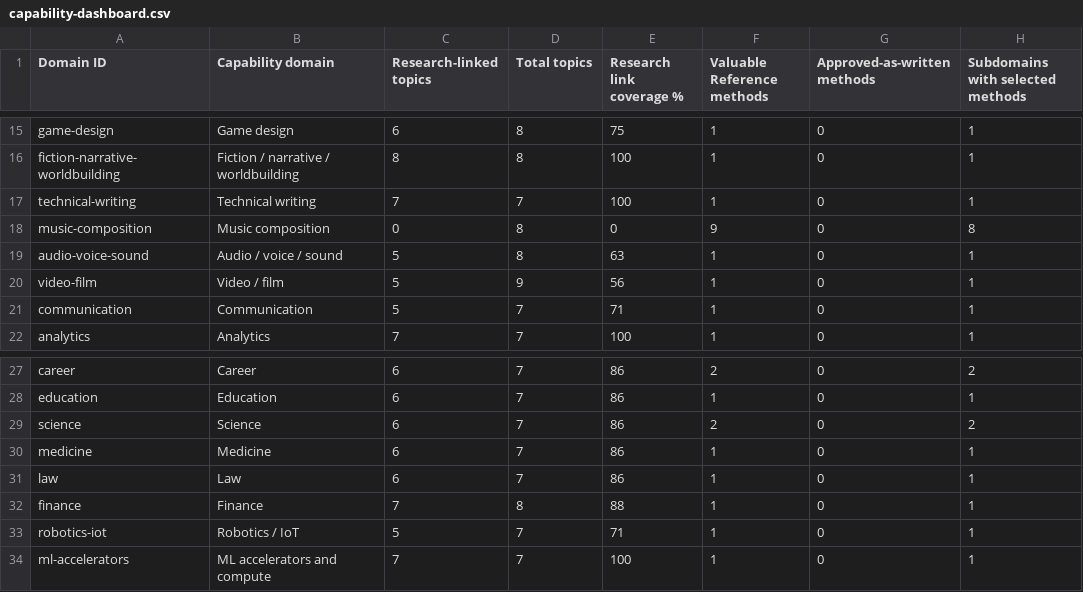
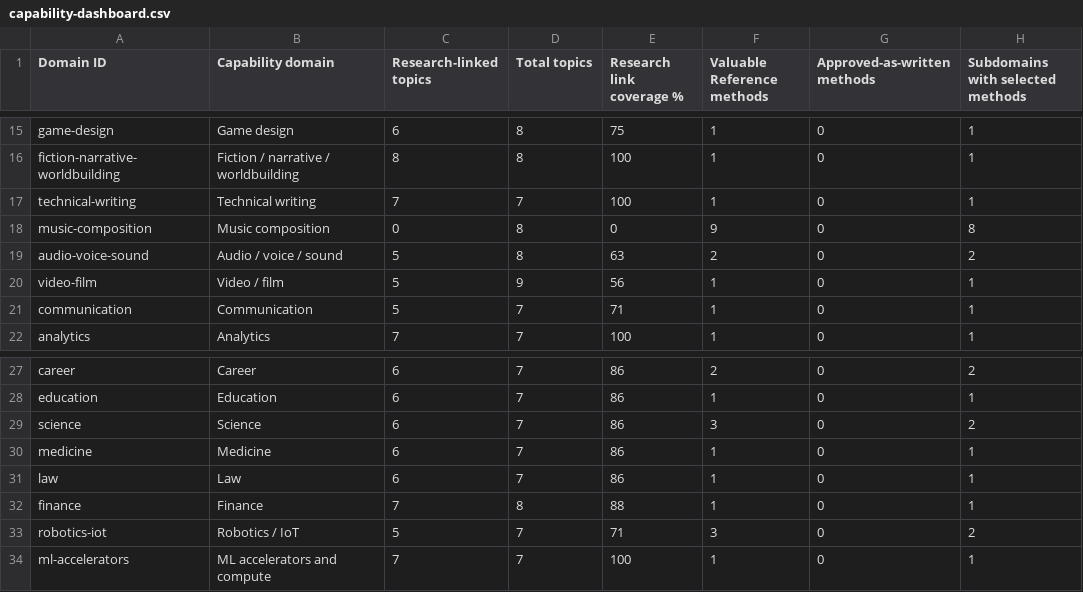
Before and after one commit to Knapp-Kevin/skillz, a CSV file: docs/data/capability-dashboard.csv, drawn as a sheet; only a part is shown, gaps mark what is left out.

```diff
--- a/docs/data/capability-dashboard.csv
+++ b/docs/data/capability-dashboard.csv
@@ -18,3 +18,3 @@
 "music-composition","Music composition","0","8","0","9","0","8"
-"audio-voice-sound","Audio / voice / sound","5","8","63","1","0","1"
+"audio-voice-sound","Audio / voice / sound","5","8","63","2","0","2"
 "video-film","Video / film","5","9","56","1","0","1"
@@ -28,3 +28,3 @@
 "education","Education","6","7","86","1","0","1"
-"science","Science","6","7","86","2","0","2"
+"science","Science","6","7","86","3","0","2"
 "medicine","Medicine","6","7","86","1","0","1"
@@ -32,3 +32,3 @@
 "finance","Finance","7","8","88","1","0","1"
-"robotics-iot","Robotics / IoT","5","7","71","1","0","1"
+"robotics-iot","Robotics / IoT","5","7","71","3","0","2"
 "ml-accelerators","ML accelerators and compute","7","7","100","1","0","1"
```
Also changed, not shown: docs/data/qualification-pipeline.csv, 11 other files.
